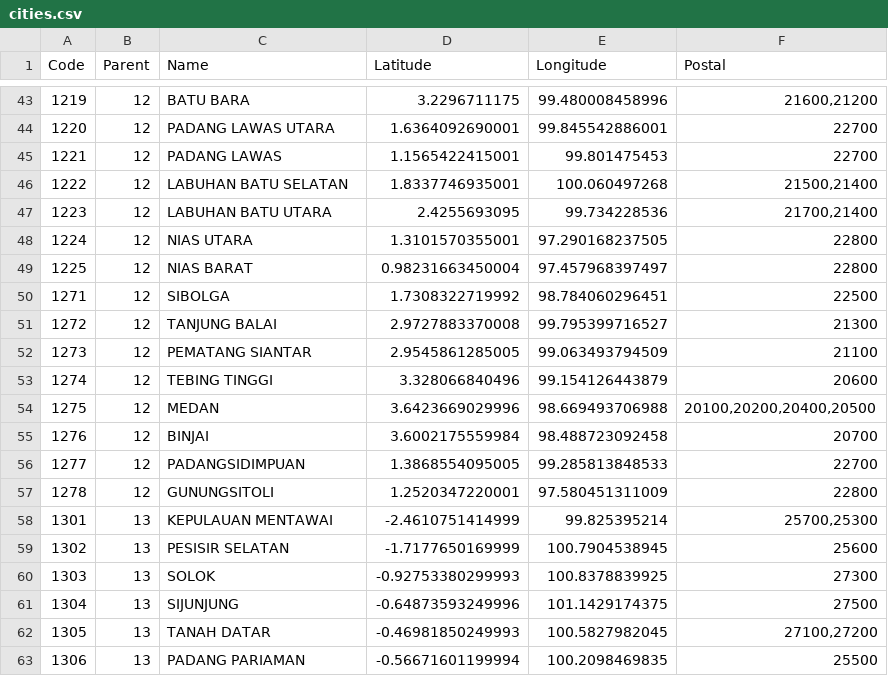
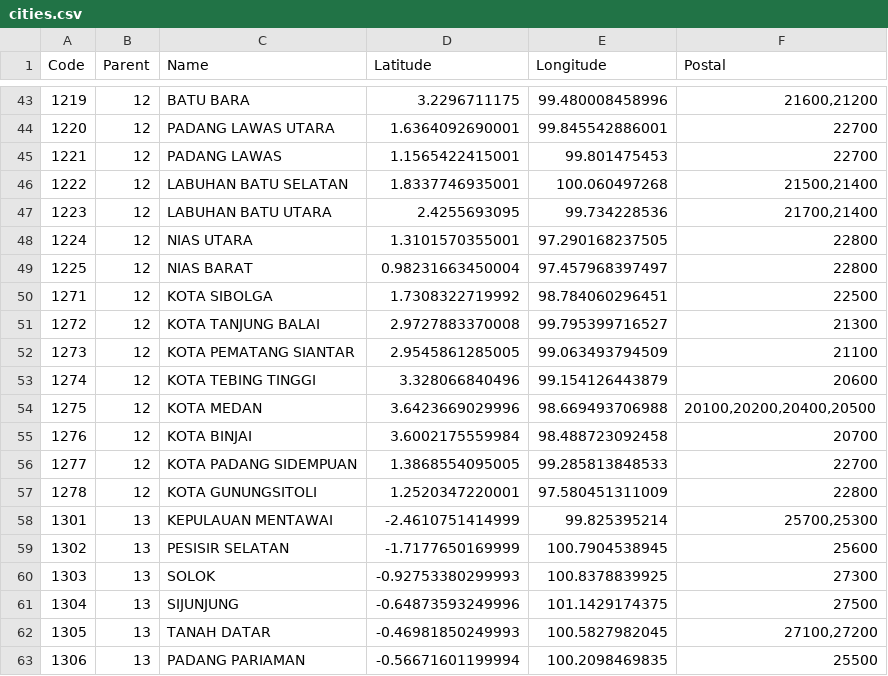
Before and after one commit to arofiqimaulana/Data-Wilayah-Indonesia, a CSV file: dataset/cities.csv, drawn as a sheet; only a part is shown, gaps mark what is left out.

Commit message:
add Kota at SUMUT

```diff
--- a/dataset/cities.csv
+++ b/dataset/cities.csv
@@ -49,10 +49,10 @@ Code,Parent,Name,Latitude,Longitude,Postal
 1225,12,"NIAS BARAT",0.98231663450004,97.457968397497,22800
-1271,12,SIBOLGA,1.7308322719992,98.784060296451,22500
-1272,12,"TANJUNG BALAI",2.9727883370008,99.795399716527,21300
-1273,12,"PEMATANG SIANTAR",2.9545861285005,99.063493794509,21100
-1274,12,"TEBING TINGGI",3.328066840496,99.154126443879,20600
-1275,12,MEDAN,3.6423669029996,98.669493706988,"20100,20200,20400,20500"
-1276,12,BINJAI,3.6002175559984,98.488723092458,20700
-1277,12,PADANGSIDIMPUAN,1.3868554095005,99.285813848533,22700
-1278,12,GUNUNGSITOLI,1.2520347220001,97.580451311009,22800
+1271,12,"KOTA SIBOLGA",1.7308322719992,98.784060296451,22500
+1272,12,"KOTA TANJUNG BALAI",2.9727883370008,99.795399716527,21300
+1273,12,"KOTA PEMATANG SIANTAR",2.9545861285005,99.063493794509,21100
+1274,12,"KOTA TEBING TINGGI",3.328066840496,99.154126443879,20600
+1275,12,"KOTA MEDAN",3.6423669029996,98.669493706988,"20100,20200,20400,20500"
+1276,12,"KOTA BINJAI",3.6002175559984,98.488723092458,20700
+1277,12,"KOTA PADANG SIDEMPUAN",1.3868554095005,99.285813848533,22700
+1278,12,"KOTA GUNUNGSITOLI",1.2520347220001,97.580451311009,22800
 1301,13,"KEPULAUAN MENTAWAI",-2.4610751414999,99.825395214,"25700,25300"
```
